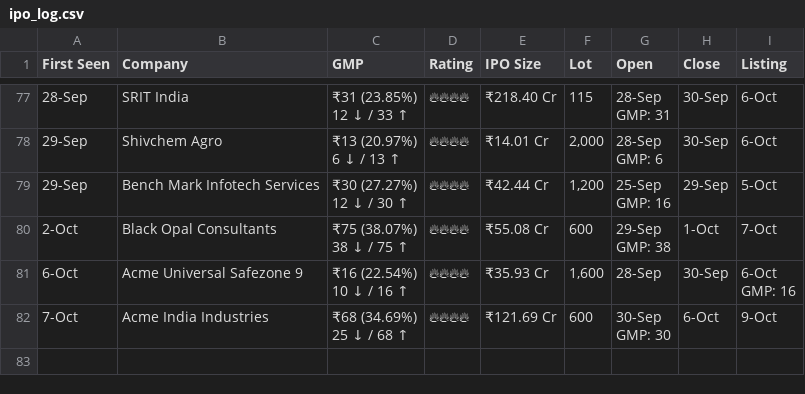
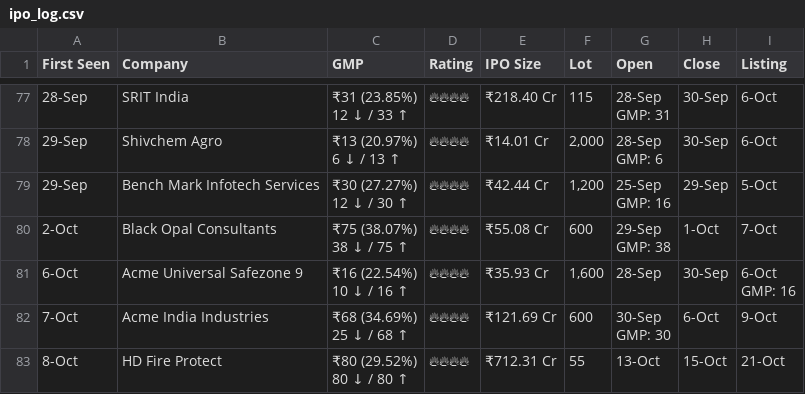
Before and after one commit to vishaltala/IPO-Bot, a CSV file: ipo_log.csv, drawn as a sheet; only a part is shown, gaps mark what is left out; ↵ is a line break in a cell; the diff names each change by its address in the sheet, - before the commit and + after, or states it on an @@ line.

```diff
--- a/ipo_log.csv
+++ b/ipo_log.csv
+row 83: 8-Oct | HD Fire Protect | ₹80 (29.52%) ↵ 80 ↓ / 80 ↑ | 🔥🔥🔥🔥 | ₹712.31 Cr | 55 | 13-Oct | 15-Oct | 21-Oct
```
